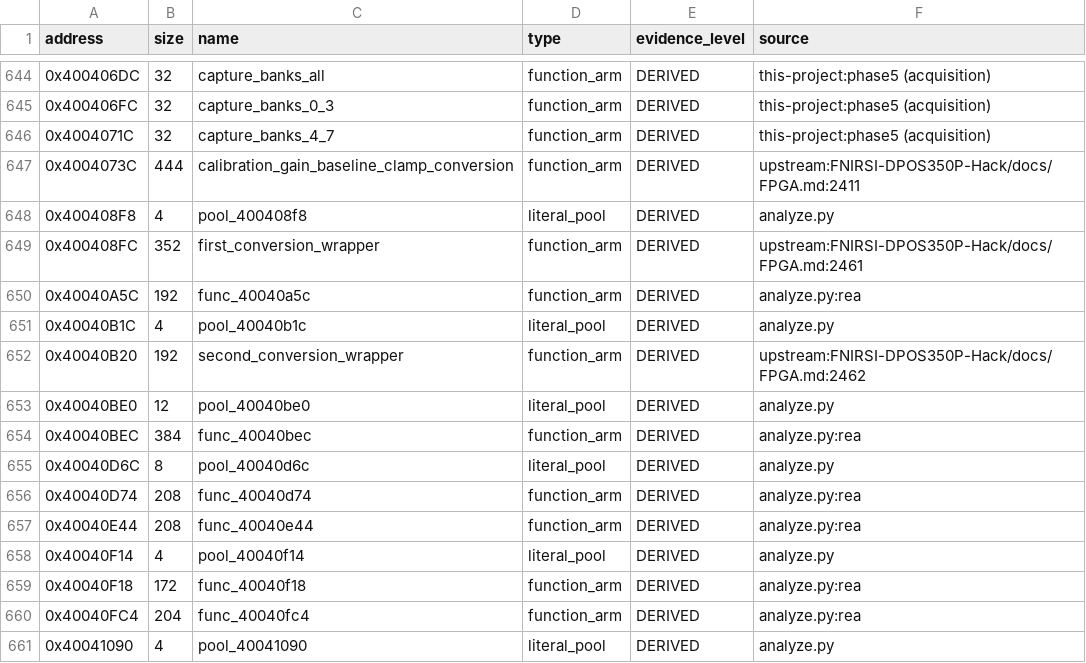
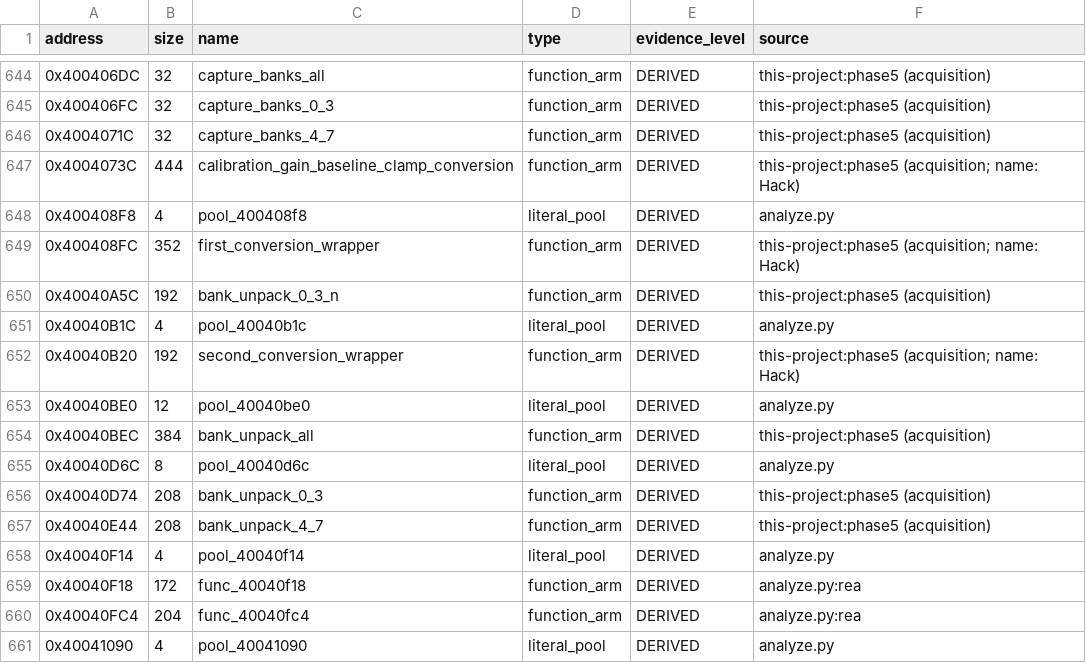
Before and after one commit to dev-marcos/dpos350p-decomp, a CSV file: symbols/symbols_2025-06-19.csv, drawn as a sheet; only a part is shown, gaps mark what is left out.

```diff
--- a/symbols/symbols_2025-06-19.csv
+++ b/symbols/symbols_2025-06-19.csv
@@ -646,13 +646,13 @@ address,size,name,type,evidence_level,source
 0x4004071C,32,capture_banks_4_7,function_arm,DERIVED,this-project:phase5 (acquisition)
-0x4004073C,444,calibration_gain_baseline_clamp_conversion,function_arm,DERIVED,upstream:FNIRSI-DPOS350P-Hack/docs/FPGA.md:2411
+0x4004073C,444,calibration_gain_baseline_clamp_conversion,function_arm,DERIVED,this-project:phase5 (acquisition; name: Hack)
 0x400408F8,4,pool_400408f8,literal_pool,DERIVED,analyze.py
-0x400408FC,352,first_conversion_wrapper,function_arm,DERIVED,upstream:FNIRSI-DPOS350P-Hack/docs/FPGA.md:2461
-0x40040A5C,192,func_40040a5c,function_arm,DERIVED,analyze.py:rea
+0x400408FC,352,first_conversion_wrapper,function_arm,DERIVED,this-project:phase5 (acquisition; name: Hack)
+0x40040A5C,192,bank_unpack_0_3_n,function_arm,DERIVED,this-project:phase5 (acquisition)
 0x40040B1C,4,pool_40040b1c,literal_pool,DERIVED,analyze.py
-0x40040B20,192,second_conversion_wrapper,function_arm,DERIVED,upstream:FNIRSI-DPOS350P-Hack/docs/FPGA.md:2462
+0x40040B20,192,second_conversion_wrapper,function_arm,DERIVED,this-project:phase5 (acquisition; name: Hack)
 0x40040BE0,12,pool_40040be0,literal_pool,DERIVED,analyze.py
-0x40040BEC,384,func_40040bec,function_arm,DERIVED,analyze.py:rea
+0x40040BEC,384,bank_unpack_all,function_arm,DERIVED,this-project:phase5 (acquisition)
 0x40040D6C,8,pool_40040d6c,literal_pool,DERIVED,analyze.py
-0x40040D74,208,func_40040d74,function_arm,DERIVED,analyze.py:rea
-0x40040E44,208,func_40040e44,function_arm,DERIVED,analyze.py:rea
+0x40040D74,208,bank_unpack_0_3,function_arm,DERIVED,this-project:phase5 (acquisition)
+0x40040E44,208,bank_unpack_4_7,function_arm,DERIVED,this-project:phase5 (acquisition)
 0x40040F14,4,pool_40040f14,literal_pool,DERIVED,analyze.py
```
Also changed, not shown: symbols/manual.csv, 15 other files.
